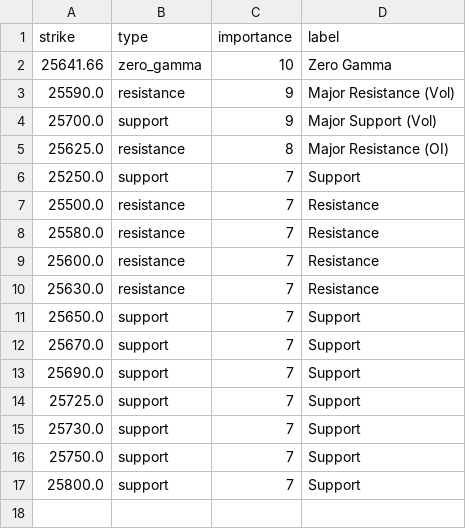
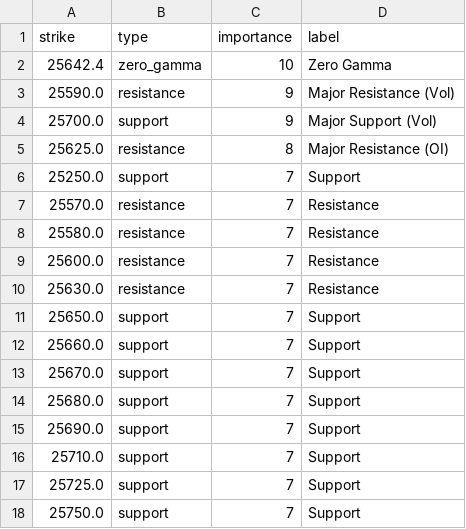
Before and after one commit to enzocosson/seed_enzocosson_gex, a CSV file: nq_gex_levels_metadata.csv, drawn as a sheet.

```diff
--- a/nq_gex_levels_metadata.csv
+++ b/nq_gex_levels_metadata.csv
@@ -1,3 +1,3 @@
 strike,type,importance,label
-25641.66,zero_gamma,10,Zero Gamma
+25642.4,zero_gamma,10,Zero Gamma
 25590.0,resistance,9,Major Resistance (Vol)
@@ -6,3 +6,3 @@ strike,type,importance,label
 25250.0,support,7,Support
-25500.0,resistance,7,Resistance
+25570.0,resistance,7,Resistance
 25580.0,resistance,7,Resistance
@@ -11,7 +11,8 @@ strike,type,importance,label
 25650.0,support,7,Support
+25660.0,support,7,Support
 25670.0,support,7,Support
+25680.0,support,7,Support
 25690.0,support,7,Support
+25710.0,support,7,Support
 25725.0,support,7,Support
-25730.0,support,7,Support
 25750.0,support,7,Support
-25800.0,support,7,Support
```
Also changed, not shown: es_gex_levels.csv, es_gex_levels_metadata.csv, 2 other files.
